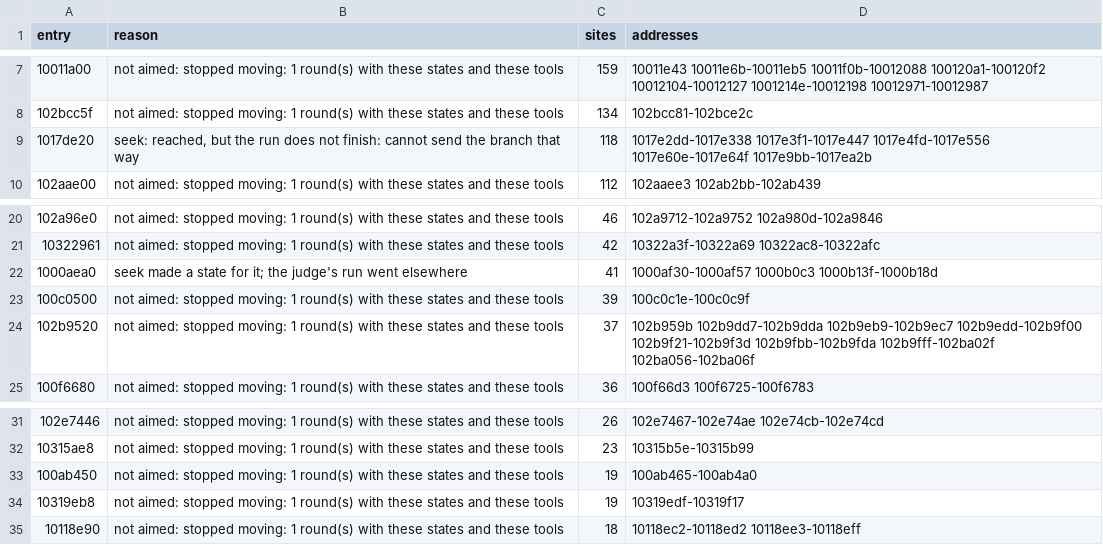
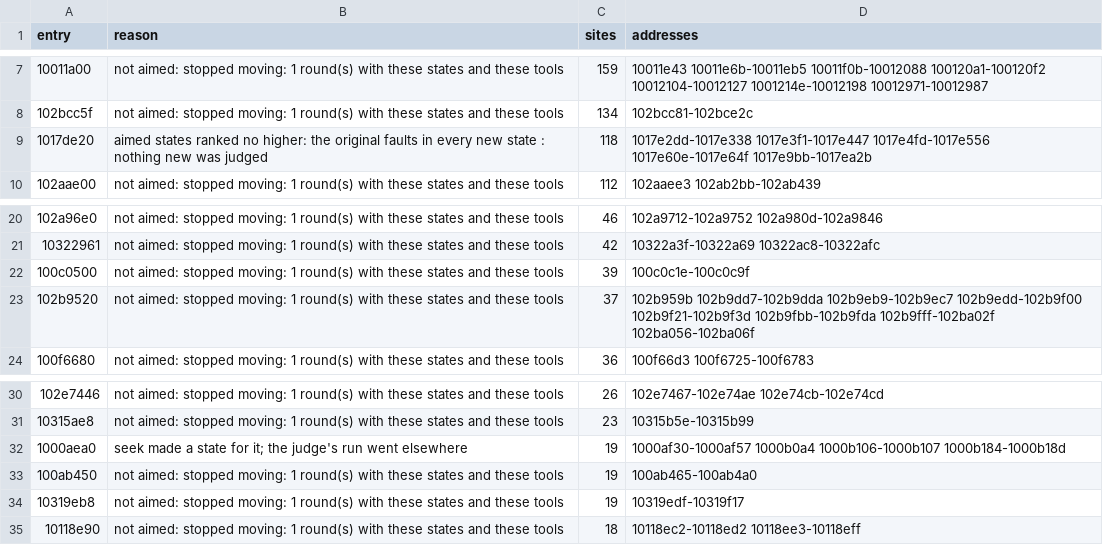
Before and after one commit to cowrevenge/cow_kuluu_xi_anything, a CSV file: docs/cow/SITES.csv, drawn as a sheet; only a part is shown, gaps mark what is left out.

```diff
--- a/docs/cow/SITES.csv
+++ b/docs/cow/SITES.csv
@@ -8,3 +8,3 @@ entry,reason,sites,addresses
 102bcc5f,not aimed: stopped moving: 1 round(s) with these states and these tools,134,102bcc81-102bce2c
-1017de20,"seek: reached, but the run does not finish: cannot send the branch that way",118,1017e2dd-1017e338 1017e3f1-1017e447 1017e4fd-1017e556 1017e60e-1017e64f 1017e9bb-1017ea2b
+1017de20,aimed states ranked no higher: the original faults in every new state : nothing new was judged,118,1017e2dd-1017e338 1017e3f1-1017e447 1017e4fd-1017e556 1017e60e-1017e64f 1017e9bb-1017ea2b
 102aae00,not aimed: stopped moving: 1 round(s) with these states and these tools,112,102aaee3 102ab2bb-102ab439
@@ -21,3 +21,2 @@ entry,reason,sites,addresses
 10322961,not aimed: stopped moving: 1 round(s) with these states and these tools,42,10322a3f-10322a69 10322ac8-10322afc
-1000aea0,seek made a state for it; the judge's run went elsewhere,41,1000af30-1000af57 1000b0c3 1000b13f-1000b18d
 100c0500,not aimed: stopped moving: 1 round(s) with these states and these tools,39,100c0c1e-100c0c9f
@@ -32,2 +31,3 @@ entry,reason,sites,addresses
 10315ae8,not aimed: stopped moving: 1 round(s) with these states and these tools,23,10315b5e-10315b99
+1000aea0,seek made a state for it; the judge's run went elsewhere,19,1000af30-1000af57 1000b0a4 1000b106-1000b107 1000b184-1000b18d
 100ab450,not aimed: stopped moving: 1 round(s) with these states and these tools,19,100ab465-100ab4a0
```
Also changed, not shown: docs/cow/WHY.csv, 7 other files.
